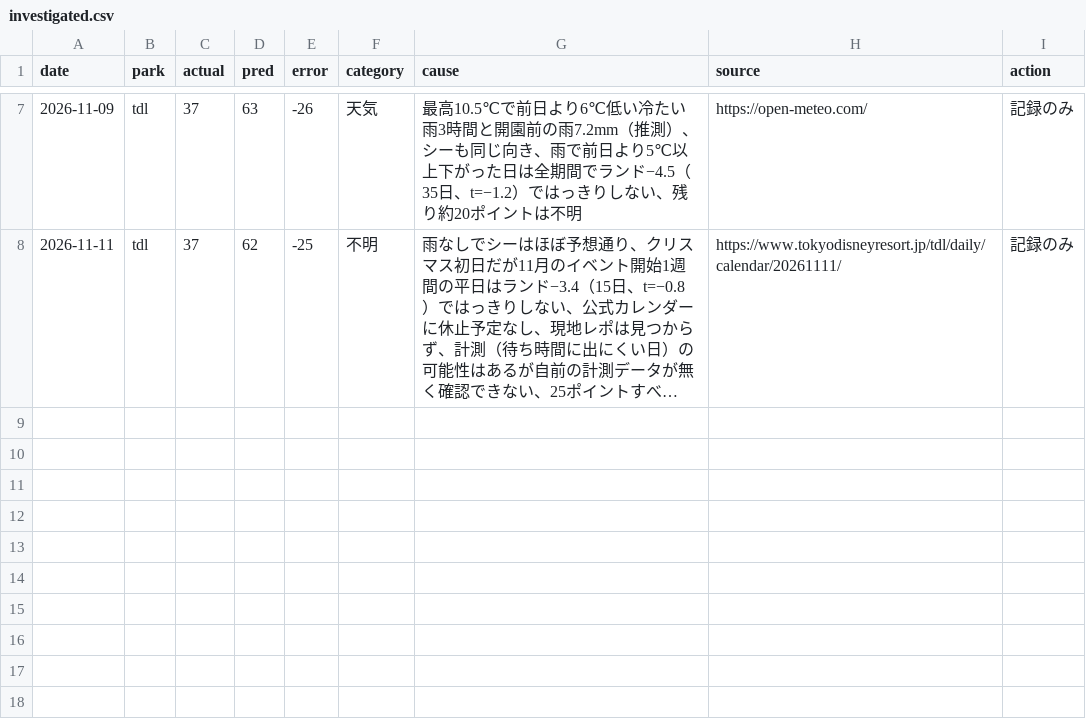
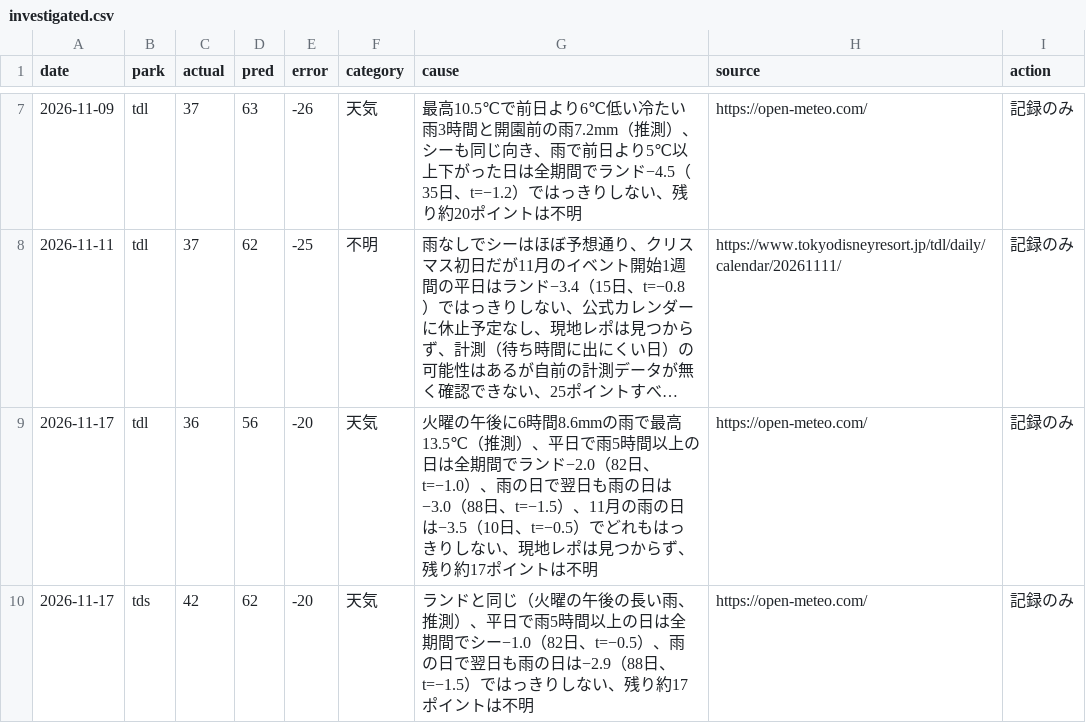
Before and after one commit to EbiharaYuki/disney, a CSV file: data/loop/investigated.csv, drawn as a sheet; only a part is shown, gaps mark what is left out; long unchanged cells end in …; the diff names each change by its address in the sheet, - before the commit and + after, or states it on an @@ line.

```diff
--- a/data/loop/investigated.csv
+++ b/data/loop/investigated.csv
+row 9: 2026-11-17 | tdl | 36 | 56 | -20 | 天気 | 火曜の午後に6時間8.6mmの雨で最高13.5℃（推測）、平日で雨5時間以上の日は全期間でランド−2.0（82日、t=−1.0）、雨の日で翌日も雨の日は−3.0（88日、t=−1.5）、11月の雨の日は−3.5（10日、t=−0.5）でどれもはっきりしない、現地レポは見つからず、残り約17ポイントは不明 | https://open-meteo.com/ | 記録のみ
+row 10: 2026-11-17 | tds | 42 | 62 | -20 | 天気 | ランドと同じ（火曜の午後の長い雨、推測）、平日で雨5時間以上の日は全期間でシー−1.0（82日、t=−0.5）、雨の日で翌日も雨の日は−2.9（88日、t=−1.5）ではっきりしない、残り約17ポイントは不明 | https://open-meteo.com/ | 記録のみ
```
Also changed, not shown: 6 other files.
